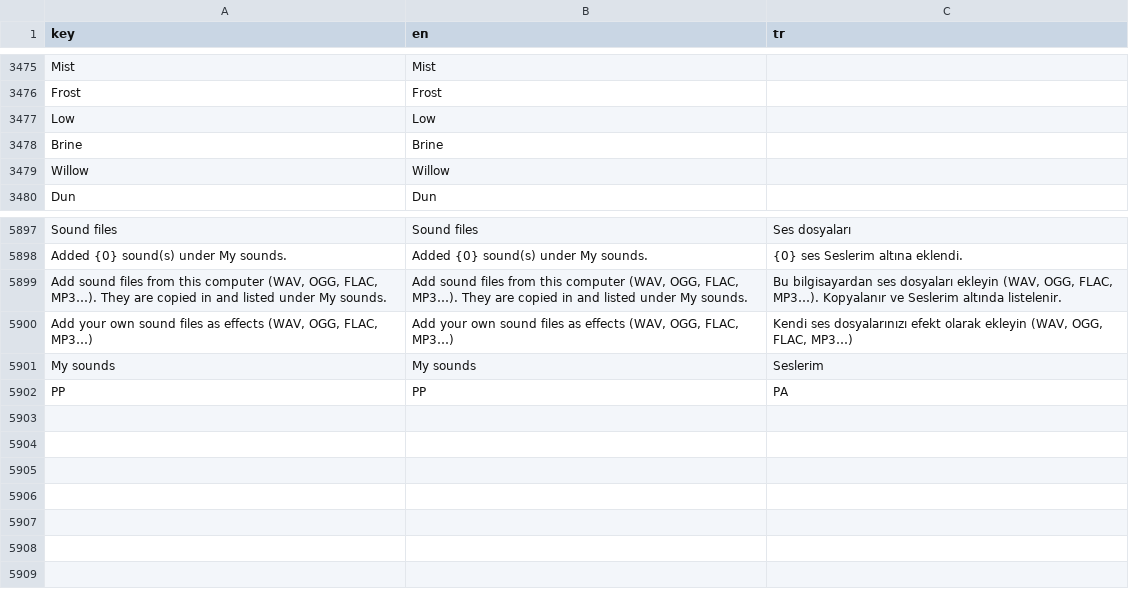
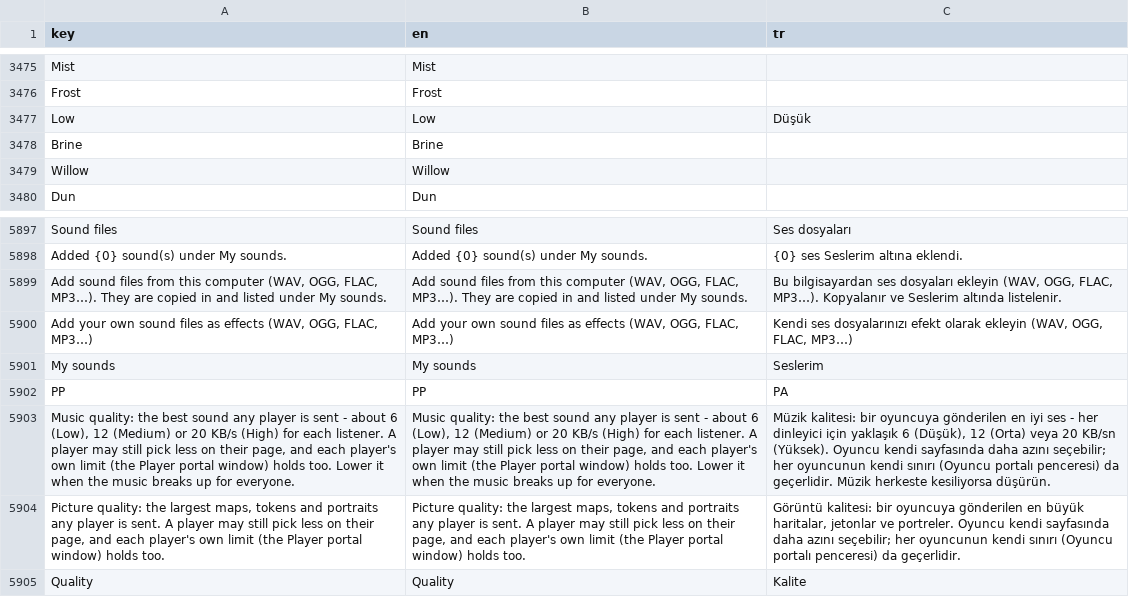
Before and after one commit to YasinAhmet/tool_dungeonomicon, a CSV file: _internal/app/locale/strings.csv, drawn as a sheet; only a part is shown, gaps mark what is left out; the diff names each change by its address in the sheet, - before the commit and + after, or states it on an @@ line.

```diff
--- a/_internal/app/locale/strings.csv
+++ b/_internal/app/locale/strings.csv
-C3477 (tr): (empty)
+C3477 (tr): Düşük
+row 5903: Music quality: the best sound any player is sent - about 6 (Low), 12 (Medium) or 20 KB/s (High) for each listener. A player may still pick less on their page, and each player's own limit (the Player portal window) holds too. Lower it when the music breaks up for everyone. | Music quality: the best sound any player is sent - about 6 (Low), 12 (Medium) or 20 KB/s (High) for each listener. A player may still pick less on their page, and each player's own limit (the Player portal window) holds too. Lower it when the music breaks up for everyone. | Müzik kalitesi: bir oyuncuya gönderilen en iyi ses - her dinleyici için yaklaşık 6 (Düşük), 12 (Orta) veya 20 KB/sn (Yüksek). Oyuncu kendi sayfasında daha azını seçebilir; her oyuncunun kendi sınırı (Oyuncu portalı penceresi) da geçerlidir. Müzik herkeste kesiliyorsa düşürün.
+row 5904: Picture quality: the largest maps, tokens and portraits any player is sent. A player may still pick less on their page, and each player's own limit (the Player portal window) holds too. | Picture quality: the largest maps, tokens and portraits any player is sent. A player may still pick less on their page, and each player's own limit (the Player portal window) holds too. | Görüntü kalitesi: bir oyuncuya gönderilen en büyük haritalar, jetonlar ve portreler. Oyuncu kendi sayfasında daha azını seçebilir; her oyuncunun kendi sınırı (Oyuncu portalı penceresi) da geçerlidir.
+row 5905: Quality | Quality | Kalite
```
Also changed, not shown: 16 other files.
